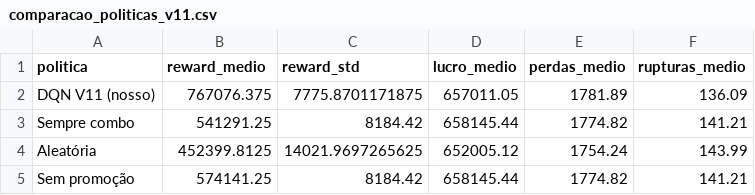
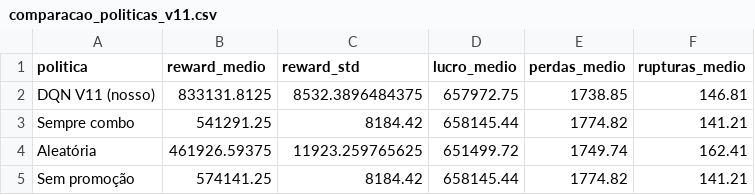
Before and after one commit to viniciusrap/projeto-rl, a CSV file: results/v11/comparacao_politicas_v11.csv, drawn as a sheet.

```diff
--- a/results/v11/comparacao_politicas_v11.csv
+++ b/results/v11/comparacao_politicas_v11.csv
@@ -1,5 +1,5 @@
 politica,reward_medio,reward_std,lucro_medio,perdas_medio,rupturas_medio
-DQN V11 (nosso),767076.375,7775.8701171875,657011.05,1781.89,136.09
+DQN V11 (nosso),833131.8125,8532.3896484375,657972.75,1738.85,146.81
 Sempre combo,541291.25,8184.42,658145.44,1774.82,141.21
-Aleatória,452399.8125,14021.9697265625,652005.12,1754.24,143.99
+Aleatória,461926.59375,11923.259765625,651499.72,1749.74,162.41
 Sem promoção,574141.25,8184.42,658145.44,1774.82,141.21
```
Also changed, not shown: results/v11/convergencia_v11_metricas.csv, results/v11/validacao_acoes_por_categoria.csv, 9 other files.
